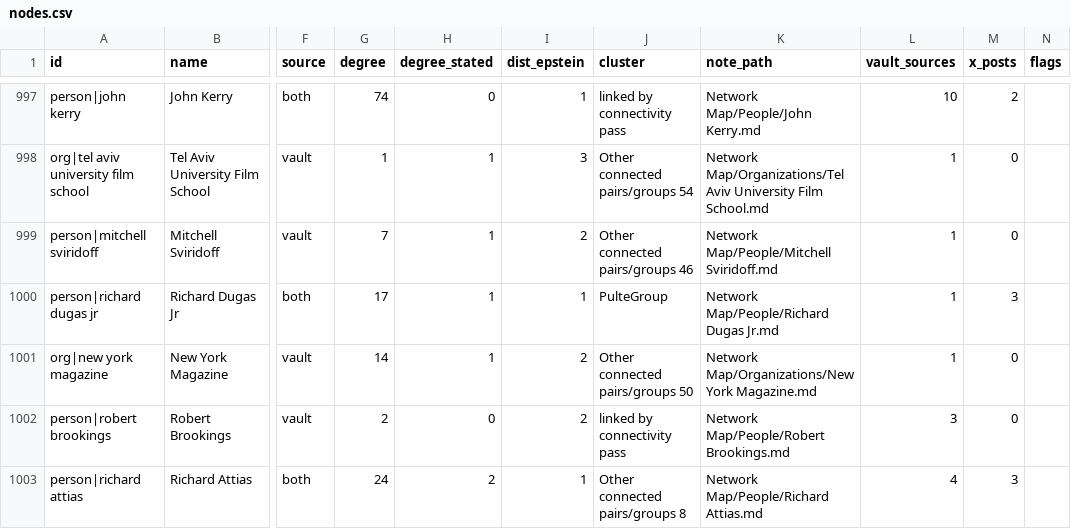
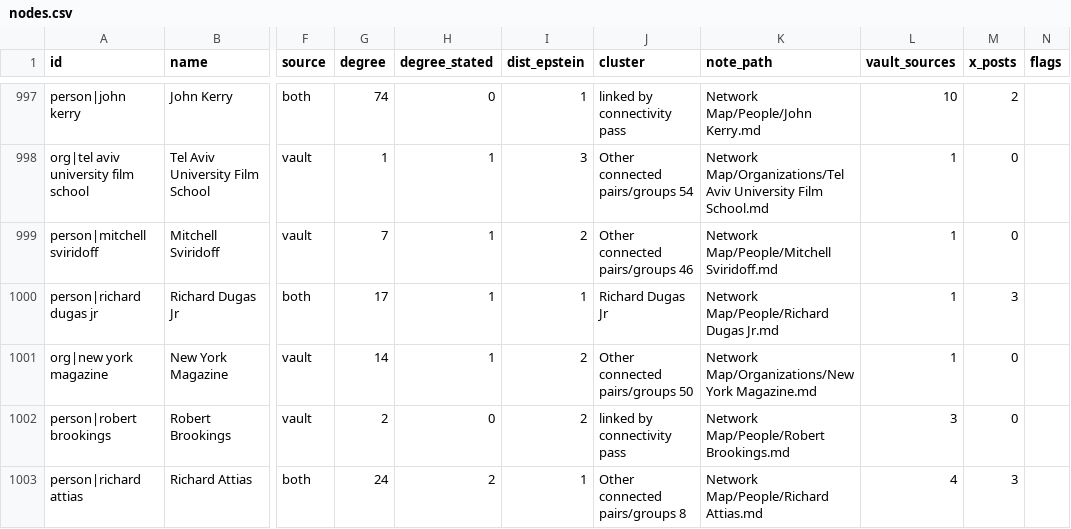
Before and after one commit to Mindandemotion7/mindandemotion7.github.io, a CSV file: data/nodes.csv, drawn as a sheet; only a part is shown, gaps mark what is left out; the diff names each change by its address in the sheet, - before the commit and + after, or states it on an @@ line.

Commit message:
Relabel leftover cluster name from removed entity

```diff
--- a/data/nodes.csv
+++ b/data/nodes.csv
-J1000 (cluster): PulteGroup
+J1000 (cluster): Richard Dugas Jr
```
Also changed, not shown: 3 other files.
